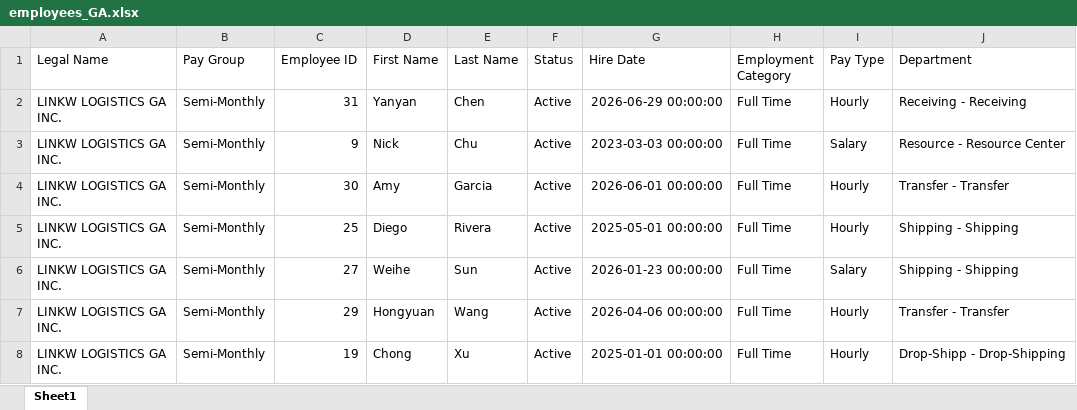
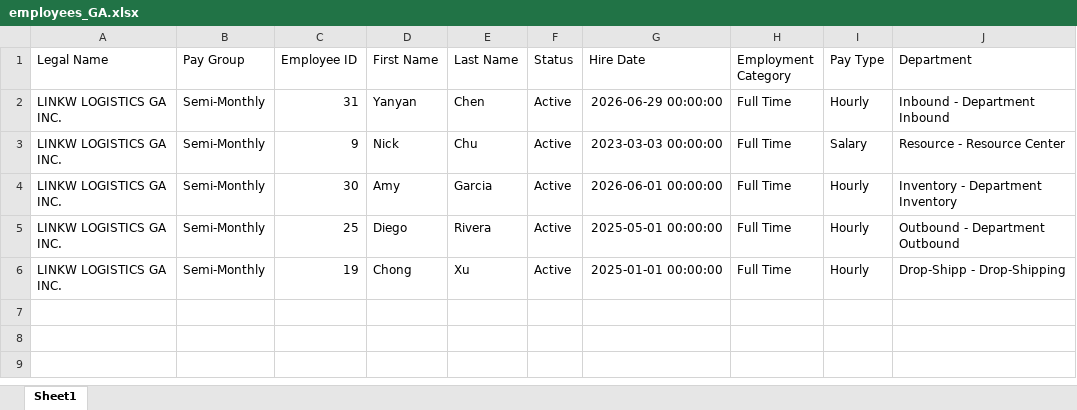
Before and after one commit to yokozhuang-cyber/hours-analyzer, an Excel workbook: employees_GA.xlsx, sheet Sheet1, drawn as a sheet; values as stored, in another font and other column widths than the file's, no borders; the diff names each change by its address in the sheet, - before the commit and + after, or states it on an @@ line.

Commit message:
Update employees_GA.xlsx

```diff
--- a/employees_GA.xlsx (sheet Sheet1)
+++ b/employees_GA.xlsx (sheet Sheet1)
-J2 (Department): Receiving - Receiving
+J2 (Department): Inbound - Department Inbound
-J4 (Department): Transfer - Transfer
+J4 (Department): Inventory - Department Inventory
-J5 (Department): Shipping - Shipping
+J5 (Department): Outbound - Department Outbound
-row 6: LINKW LOGISTICS GA INC. | Semi-Monthly | 27 | Weihe | Sun | Active | 2026-01-23 00:00:00 | Full Time | Salary | Shipping - Shipping
-row 7: LINKW LOGISTICS GA INC. | Semi-Monthly | 29 | Hongyuan | Wang | Active | 2026-04-06 00:00:00 | Full Time | Hourly | Transfer - Transfer
```
